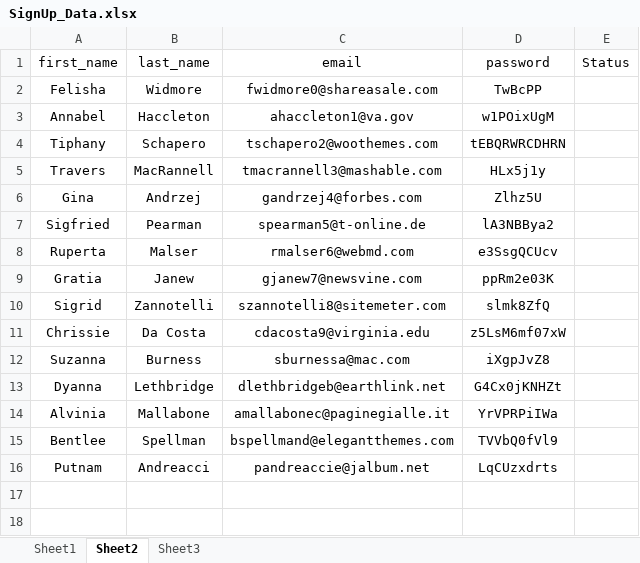
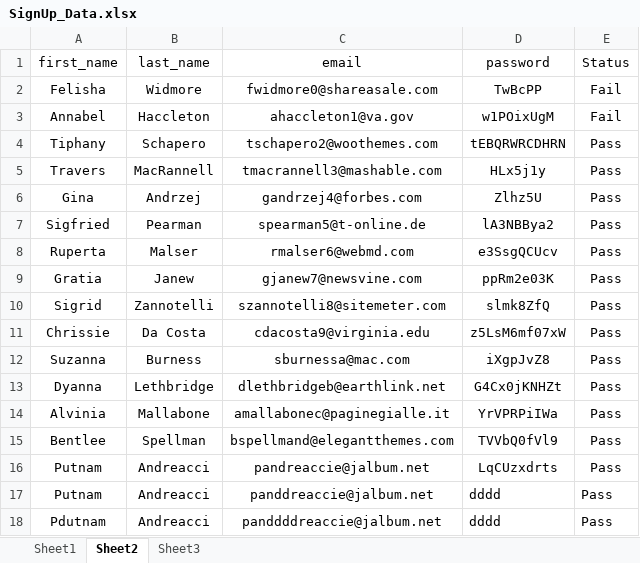
Before and after one commit to janagrit/DuoBank-sprint4-gurus, an Excel workbook: SignUp_Data.xlsx, sheet Sheet2, drawn as a sheet; values as stored, in another font and other column widths than the file's, no borders; the diff names each change by its address in the sheet, - before the commit and + after, or states it on an @@ line.

```diff
--- a/SignUp_Data.xlsx (sheet Sheet2)
+++ b/SignUp_Data.xlsx (sheet Sheet2)
-E2:E3 (Status): (empty)
+E2:E3 (Status): Fail
-E4:E16 (Status): (empty)
+E4:E16 (Status): Pass
+row 17: Putnam | Andreacci | panddreaccie@jalbum.net | dddd | Pass
+row 18: Pdutnam | Andreacci | panddddreaccie@jalbum.net | dddd | Pass
```
Also changed, not shown: 7 other files.
